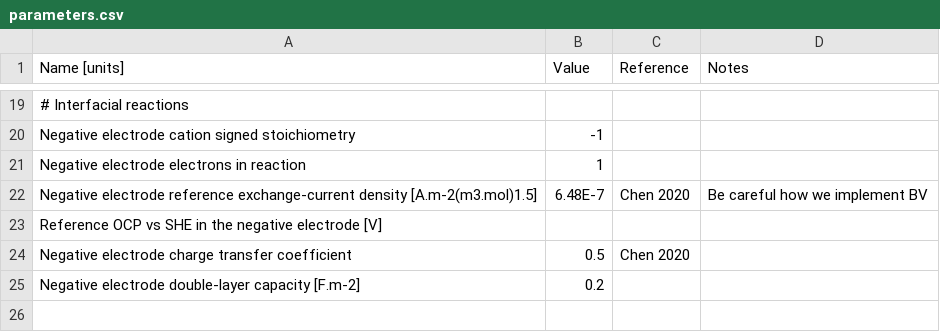
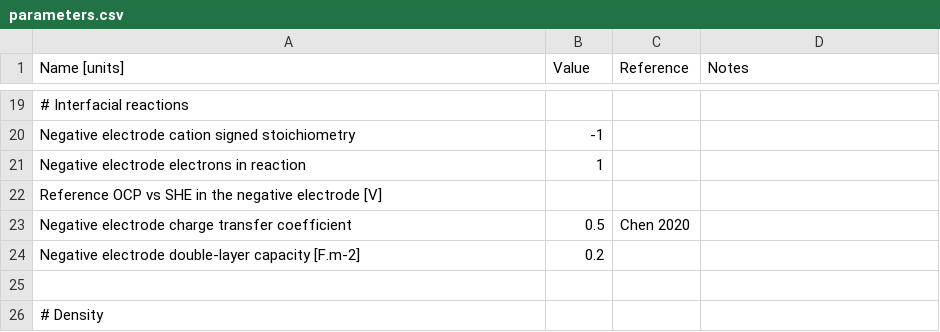
Before and after one commit to brosaplanella/PyBaMM, a CSV file: input/parameters/lithium-ion/anodes/graphite_Chen2020/parameters.csv, drawn as a sheet; only a part is shown, gaps mark what is left out; the shorter side is filled out with more unchanged rows.

```diff
--- a/input/parameters/lithium-ion/anodes/graphite_Chen2020/parameters.csv
+++ b/input/parameters/lithium-ion/anodes/graphite_Chen2020/parameters.csv
@@ -21,3 +21,2 @@ Negative electrode cation signed stoichiometry,-1,,
 Negative electrode electrons in reaction,1,,
-Negative electrode reference exchange-current density [A.m-2(m3.mol)1.5],6.48E-7,Chen 2020,Be careful how we implement BV
 Reference OCP vs SHE in the negative electrode [V],,,
```
Also changed, not shown: input/parameters/lithium-ion/cathodes/nmc_Chen2020/nmc_LGM50_ocp_Chen2020.csv, input/parameters/lithium-ion/cathodes/nmc_Chen2020/parameters.csv, 4 other files.
